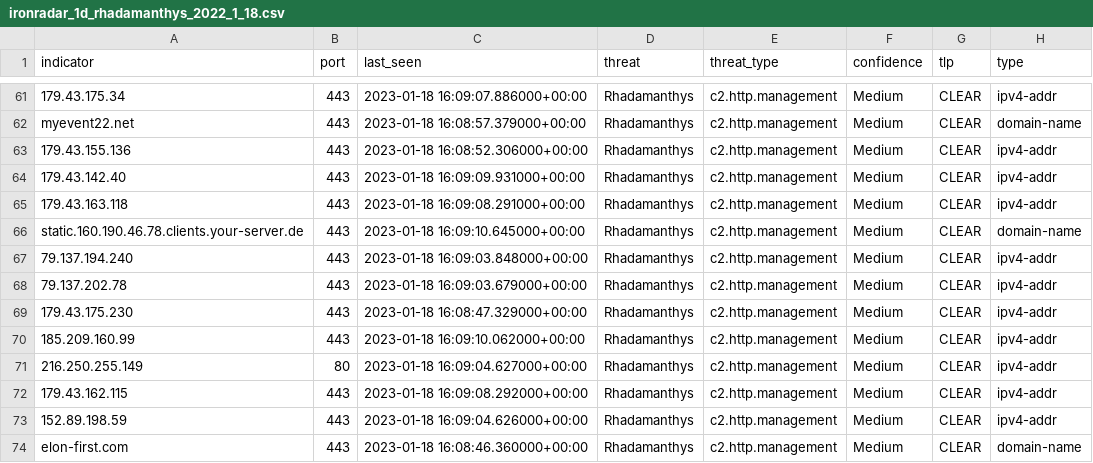
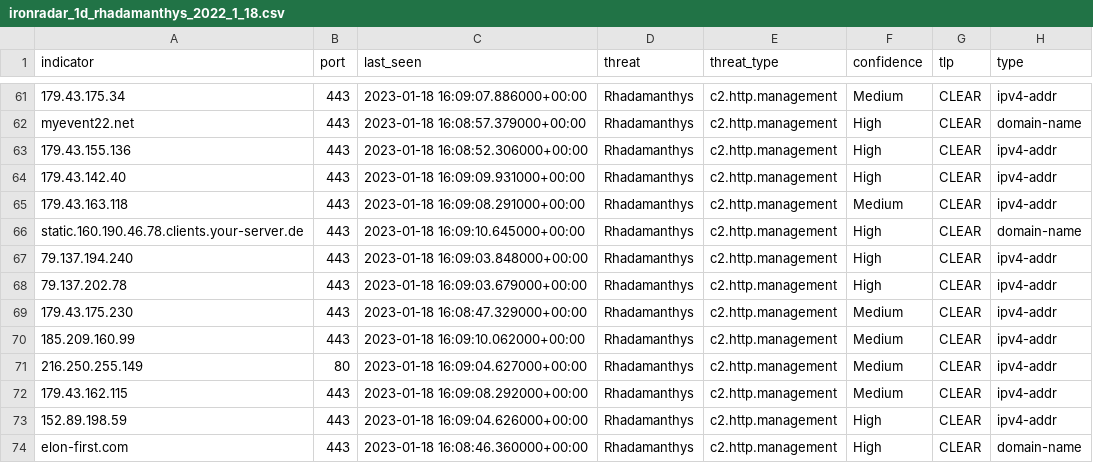
Before and after one commit to IronNetCybersecurity/IronNetTR, a CSV file: ironradar/rhadamanthys/ironradar_1d_rhadamanthys_2022_1_18.csv, drawn as a sheet; only a part is shown, gaps mark what is left out; the diff covers the shown part only; the diff names each change by its address in the sheet, - before the commit and + after, or states it on an @@ line.

Commit message:
updated confidence levels

```diff
--- a/ironradar/rhadamanthys/ironradar_1d_rhadamanthys_2022_1_18.csv
+++ b/ironradar/rhadamanthys/ironradar_1d_rhadamanthys_2022_1_18.csv
-F62:F64 (confidence): Medium
+F62:F64 (confidence): High
-F66:F68 (confidence): Medium
+F66:F68 (confidence): High
-F73:F74 (confidence): Medium
+F73:F74 (confidence): High
```
Also changed, not shown: 23 edited cells elsewhere in this file.
